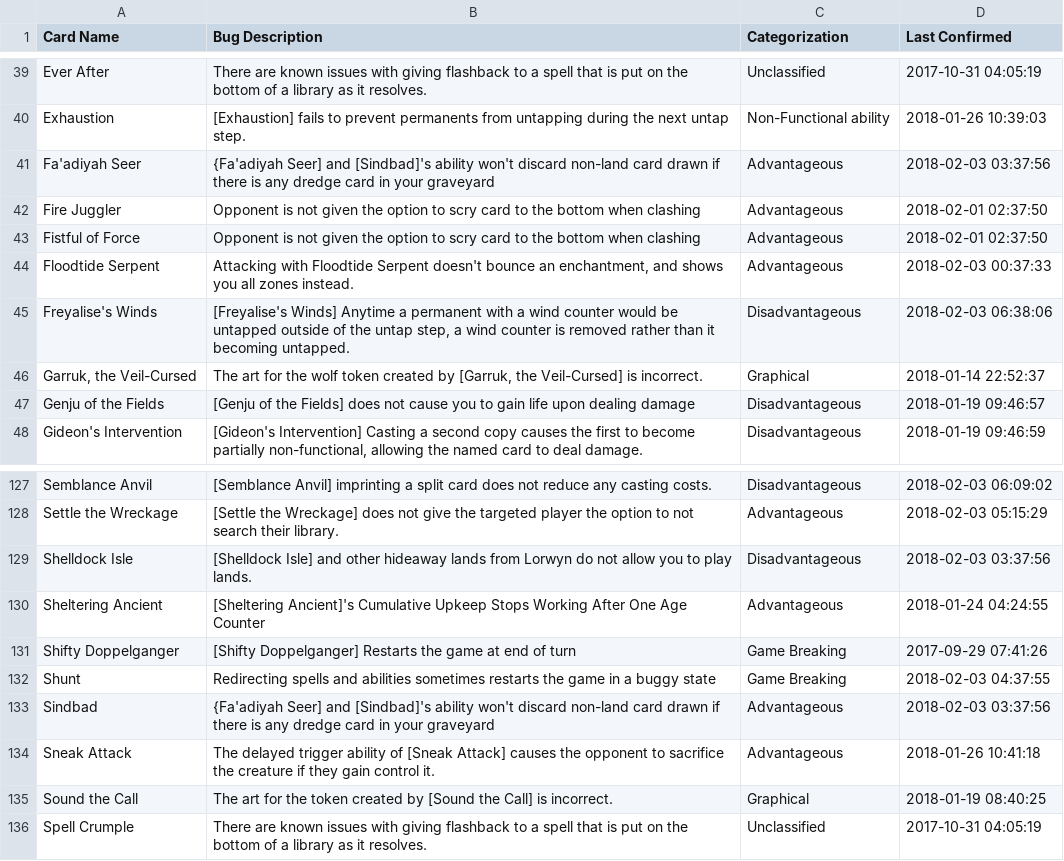
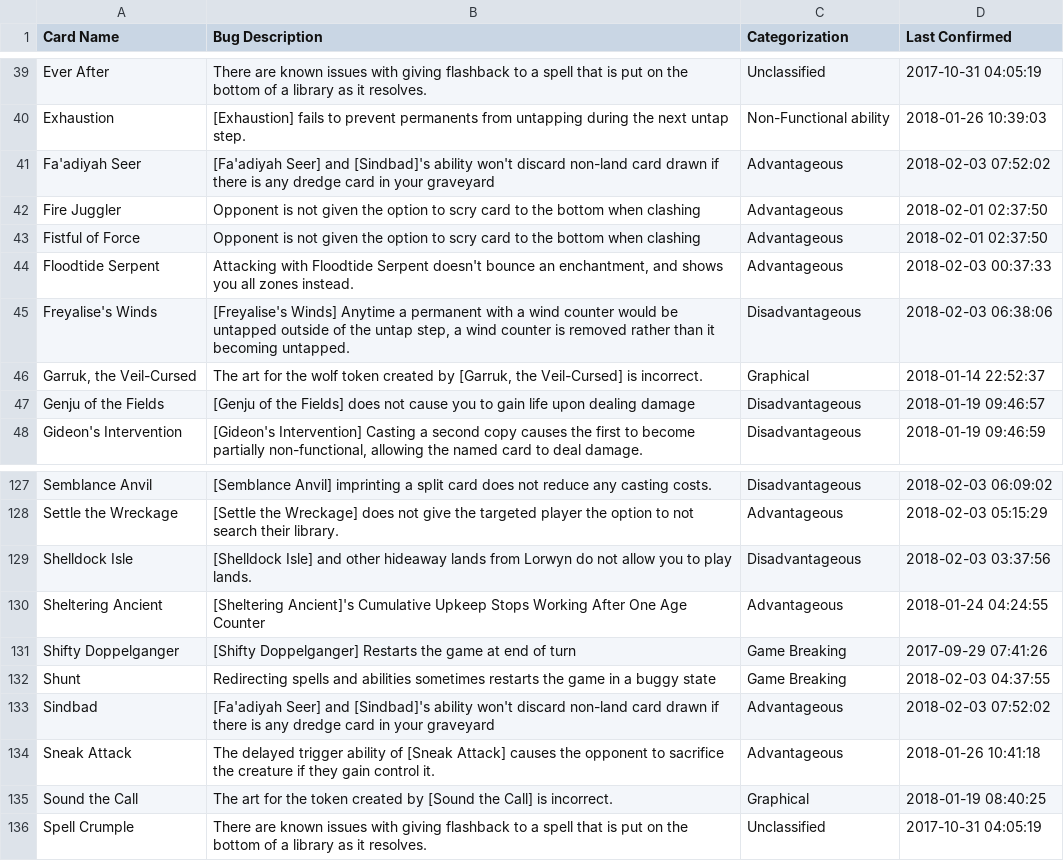
Before and after one commit to PennyDreadfulMTG/modo-bugs, a TSV file: bugs.tsv, drawn as a sheet; only a part is shown, gaps mark what is left out.

Commit message:
Updated Bug List from Issues

```diff
--- a/bugs.tsv
+++ b/bugs.tsv
@@ -40,3 +40,3 @@ Ever After	There are known issues with giving flashback to a spell that is put o
 Exhaustion	[Exhaustion] fails to prevent permanents from untapping during the next untap step.	Non-Functional ability	2018-01-26 10:39:03
-Fa'adiyah Seer	{Fa'adiyah Seer] and [Sindbad]'s ability won't discard non-land card drawn if there is any dredge card in your graveyard	Advantageous	2018-02-03 03:37:56
+Fa'adiyah Seer	[Fa'adiyah Seer] and [Sindbad]'s ability won't discard non-land card drawn if there is any dredge card in your graveyard	Advantageous	2018-02-03 07:52:02
 Fire Juggler	Opponent is not given the option to scry card to the bottom when clashing	Advantageous	2018-02-01 02:37:50
@@ -132,3 +132,3 @@ Shifty Doppelganger	[Shifty Doppelganger] Restarts the game at end of turn	Game
 Shunt	Redirecting spells and abilities sometimes restarts the game in a buggy state	Game Breaking	2018-02-03 04:37:55
-Sindbad	{Fa'adiyah Seer] and [Sindbad]'s ability won't discard non-land card drawn if there is any dredge card in your graveyard	Advantageous	2018-02-03 03:37:56
+Sindbad	[Fa'adiyah Seer] and [Sindbad]'s ability won't discard non-land card drawn if there is any dredge card in your graveyard	Advantageous	2018-02-03 07:52:02
 Sneak Attack	The delayed trigger ability of [Sneak Attack] causes the opponent to sacrifice the creature if they gain control it.	Advantageous	2018-01-26 10:41:18
```
Also changed, not shown: 1 other file.
